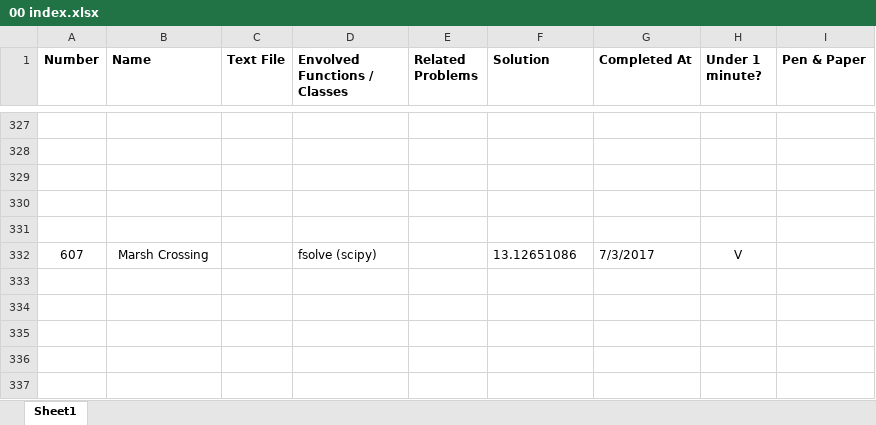
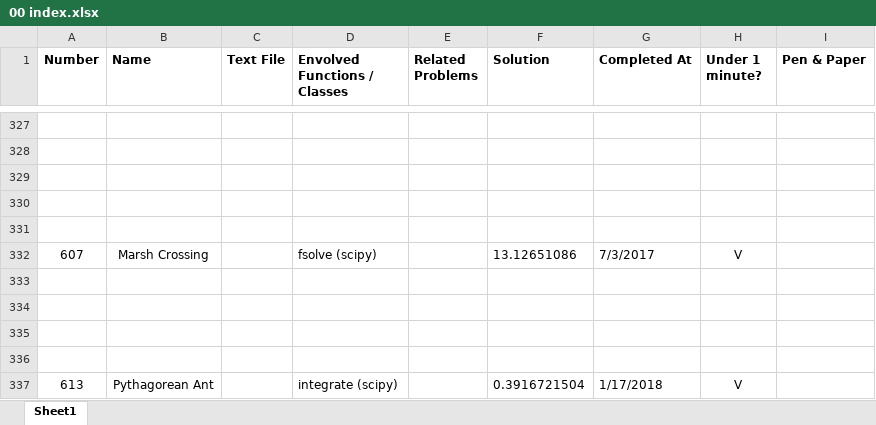
Before and after one commit to ishandutta2007/ProjectEuler-2, an Excel workbook: 00 index.xlsx, sheet Sheet1, drawn as a sheet; only a part is shown, gaps mark what is left out; values as stored, in another font and other column widths than the file's, no borders; the diff names each change by its address in the sheet, - before the commit and + after, or states it on an @@ line.

Commit message:
Add eu613 + p&p
Using scipy integrate.

```diff
--- a/00 index.xlsx (sheet Sheet1)
+++ b/00 index.xlsx (sheet Sheet1)
+row 333: (empty)
+row 334: (empty)
+row 335: (empty)
+row 336: (empty)
+row 337: 613 | Pythagorean Ant |  | integrate (scipy) |  | 0.3916721504 | 1/17/2018 | V
```
Also changed, not shown: 2 other files.
